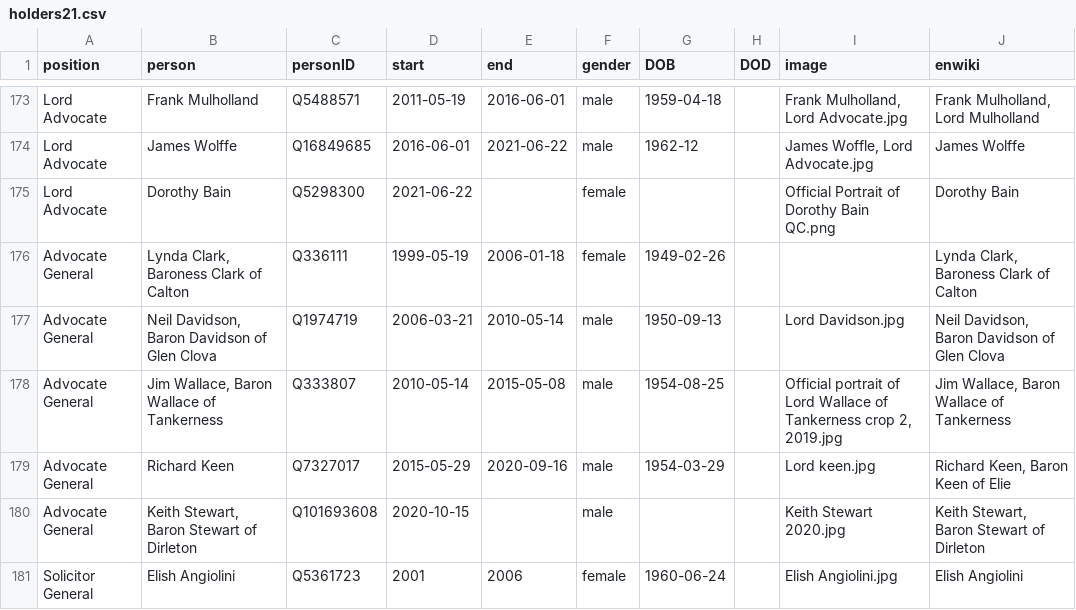
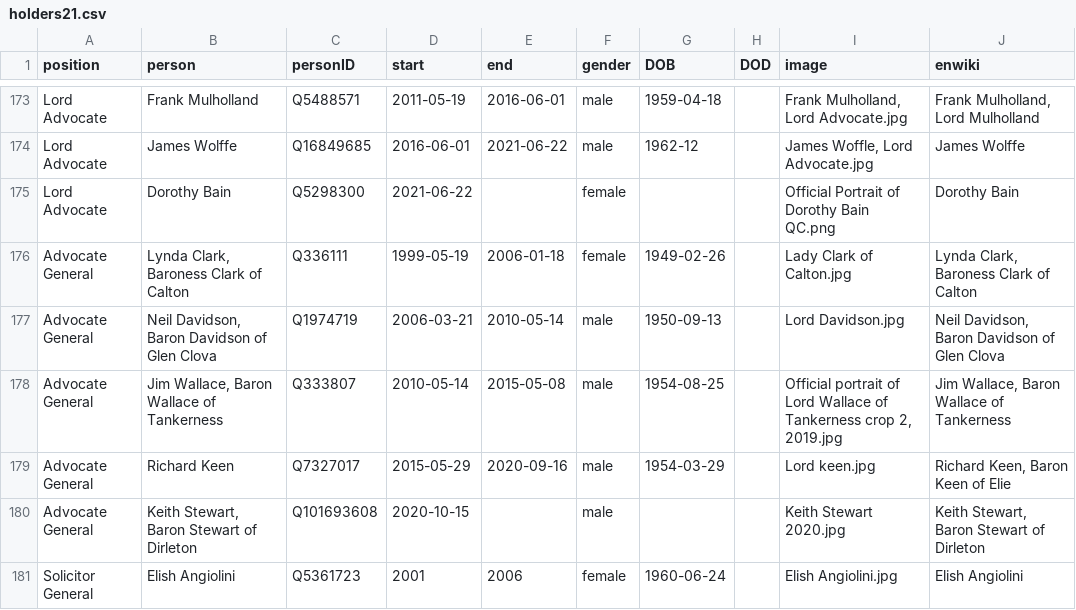
Before and after one commit to every-politician-scrapers/scotland-cabinet, a CSV file: html/holders21.csv, drawn as a sheet; only a part is shown, gaps mark what is left out.

Commit message:
PCB update

```diff
--- a/html/holders21.csv
+++ b/html/holders21.csv
@@ -175,3 +175,3 @@ Lord Advocate,James Wolffe,Q16849685,2016-06-01,2021-06-22,male,1962-12,,"James
 Lord Advocate,Dorothy Bain,Q5298300,2021-06-22,,female,,,Official Portrait of Dorothy Bain QC.png,Dorothy Bain
-Advocate General,"Lynda Clark, Baroness Clark of Calton",Q336111,1999-05-19,2006-01-18,female,1949-02-26,,,"Lynda Clark, Baroness Clark of Calton"
+Advocate General,"Lynda Clark, Baroness Clark of Calton",Q336111,1999-05-19,2006-01-18,female,1949-02-26,,Lady Clark of Calton.jpg,"Lynda Clark, Baroness Clark of Calton"
 Advocate General,"Neil Davidson, Baron Davidson of Glen Clova",Q1974719,2006-03-21,2010-05-14,male,1950-09-13,,Lord Davidson.jpg,"Neil Davidson, Baron Davidson of Glen Clova"
```
